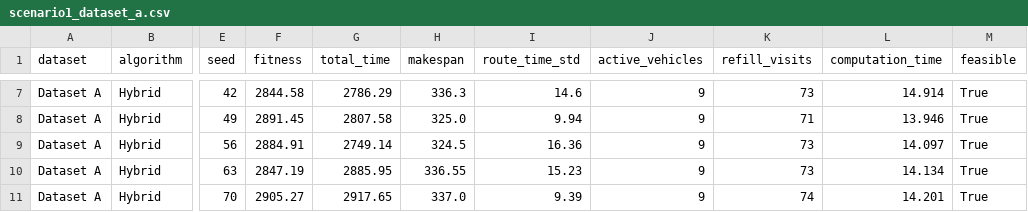
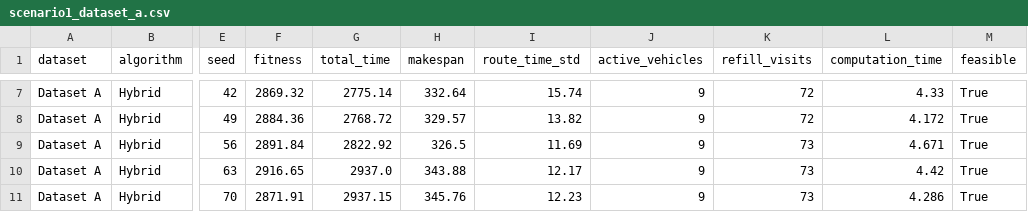
Before and after one commit to mhmdrazn/meta-vrp, a CSV file: backend/data/experiments/scenario1_dataset_a.csv, drawn as a sheet; only a part is shown, gaps mark what is left out; the diff covers the shown part only; the diff names each change by its address in the sheet, - before the commit and + after, or states it on an @@ line.

```diff
--- a/backend/data/experiments/scenario1_dataset_a.csv
+++ b/backend/data/experiments/scenario1_dataset_a.csv
-F7 (fitness): 2844.58
+F7 (fitness): 2869.32
-G7 (total_time): 2786.29
+G7 (total_time): 2775.14
-H7 (makespan): 336.3
+H7 (makespan): 332.64
-I7 (route_time_std): 14.6
+I7 (route_time_std): 15.74
-K7 (refill_visits): 73
+K7 (refill_visits): 72
-L7 (computation_time): 14.914
+L7 (computation_time): 4.33
-F8 (fitness): 2891.45
+F8 (fitness): 2884.36
-G8 (total_time): 2807.58
+G8 (total_time): 2768.72
-H8 (makespan): 325.0
+H8 (makespan): 329.57
-I8 (route_time_std): 9.94
+I8 (route_time_std): 13.82
-K8 (refill_visits): 71
+K8 (refill_visits): 72
-L8 (computation_time): 13.946
+L8 (computation_time): 4.172
-F9 (fitness): 2884.91
+F9 (fitness): 2891.84
-G9 (total_time): 2749.14
+G9 (total_time): 2822.92
-H9 (makespan): 324.5
+H9 (makespan): 326.5
-I9 (route_time_std): 16.36
+I9 (route_time_std): 11.69
-L9 (computation_time): 14.097
+L9 (computation_time): 4.671
-F10 (fitness): 2847.19
+F10 (fitness): 2916.65
-G10 (total_time): 2885.95
+G10 (total_time): 2937.0
-H10 (makespan): 336.55
+H10 (makespan): 343.88
-I10 (route_time_std): 15.23
+I10 (route_time_std): 12.17
-L10 (computation_time): 14.134
+L10 (computation_time): 4.42
-F11 (fitness): 2905.27
+F11 (fitness): 2871.91
-G11 (total_time): 2917.65
+G11 (total_time): 2937.15
-H11 (makespan): 337.0
+H11 (makespan): 345.76
-I11 (route_time_std): 9.39
+I11 (route_time_std): 12.23
-K11 (refill_visits): 74
+K11 (refill_visits): 73
-L11 (computation_time): 14.201
+L11 (computation_time): 4.286
```
Also changed, not shown: 141 edited cells elsewhere in this file, backend/data/experiments/scenario2_dataset_b.csv, 50 other files.
